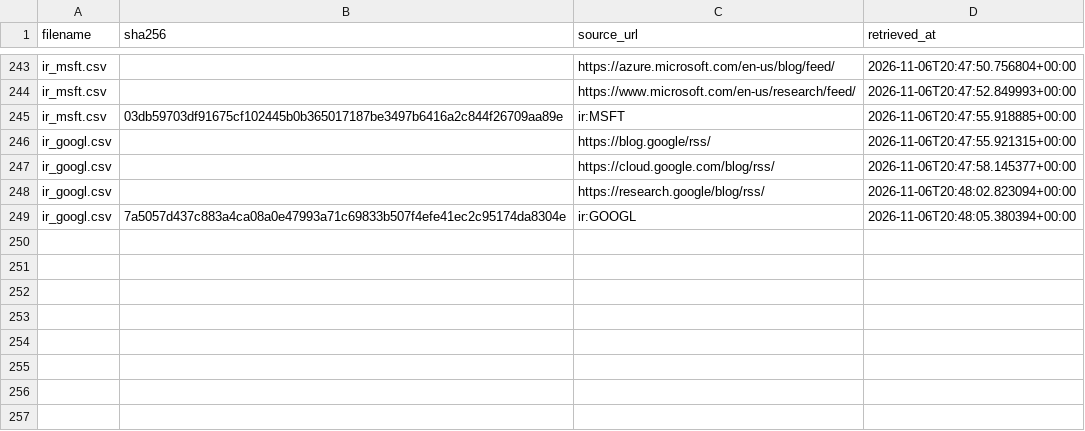
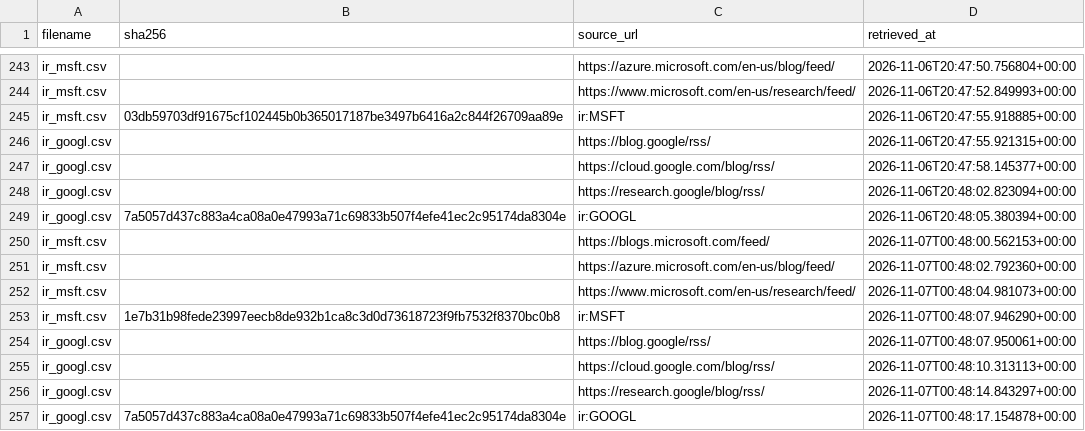
Before and after one commit to tienspz/AICOR, a CSV file: data/raw/ir/manifest.csv, drawn as a sheet; only a part is shown, gaps mark what is left out.

```diff
--- a/data/raw/ir/manifest.csv
+++ b/data/raw/ir/manifest.csv
@@ -249 +249,9 @@ ir_googl.csv,,https://research.google/blog/rss/,2026-11-06T20:48:02.823094+00:00
 ir_googl.csv,7a5057d437c883a4ca08a0e47993a71c69833b507f4efe41ec2c95174da8304e,ir:GOOGL,2026-11-06T20:48:05.380394+00:00
+ir_msft.csv,,https://blogs.microsoft.com/feed/,2026-11-07T00:48:00.562153+00:00
+ir_msft.csv,,https://azure.microsoft.com/en-us/blog/feed/,2026-11-07T00:48:02.792360+00:00
+ir_msft.csv,,https://www.microsoft.com/en-us/research/feed/,2026-11-07T00:48:04.981073+00:00
+ir_msft.csv,1e7b31b98fede23997eecb8de932b1ca8c3d0d73618723f9fb7532f8370bc0b8,ir:MSFT,2026-11-07T00:48:07.946290+00:00
+ir_googl.csv,,https://blog.google/rss/,2026-11-07T00:48:07.950061+00:00
+ir_googl.csv,,https://cloud.google.com/blog/rss/,2026-11-07T00:48:10.313113+00:00
+ir_googl.csv,,https://research.google/blog/rss/,2026-11-07T00:48:14.843297+00:00
+ir_googl.csv,7a5057d437c883a4ca08a0e47993a71c69833b507f4efe41ec2c95174da8304e,ir:GOOGL,2026-11-07T00:48:17.154878+00:00
```
Also changed, not shown: data/processed/ai_products.csv, data/raw/ir/ir_msft.csv, 25 other files.
